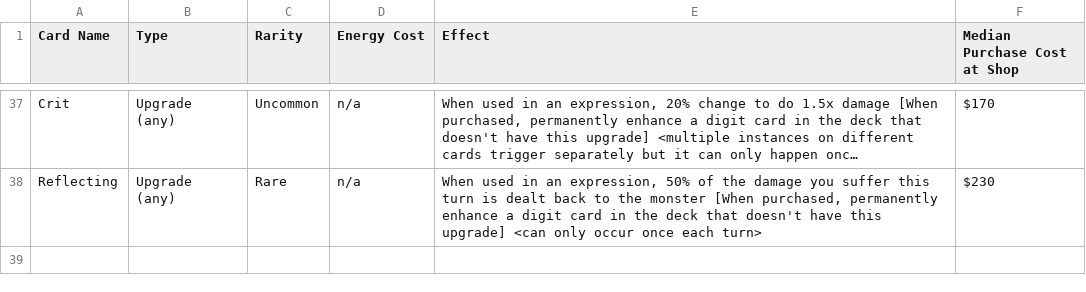
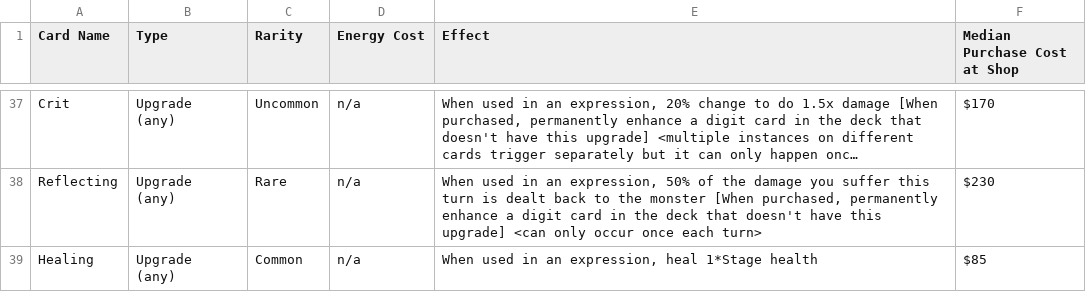
Before and after one commit to rcdploo/mathknight, a CSV file: src/battle/cardCatalog.csv, drawn as a sheet; only a part is shown, gaps mark what is left out; long unchanged cells end in …; the diff names each change by its address in the sheet, - before the commit and + after, or states it on an @@ line.

```diff
--- a/src/battle/cardCatalog.csv
+++ b/src/battle/cardCatalog.csv
+row 39: Healing | Upgrade (any) | Common | n/a | When used in an expression, heal 1*Stage health | $85
```
Also changed, not shown: src/battle/Monsters.csv, 14 other files.
